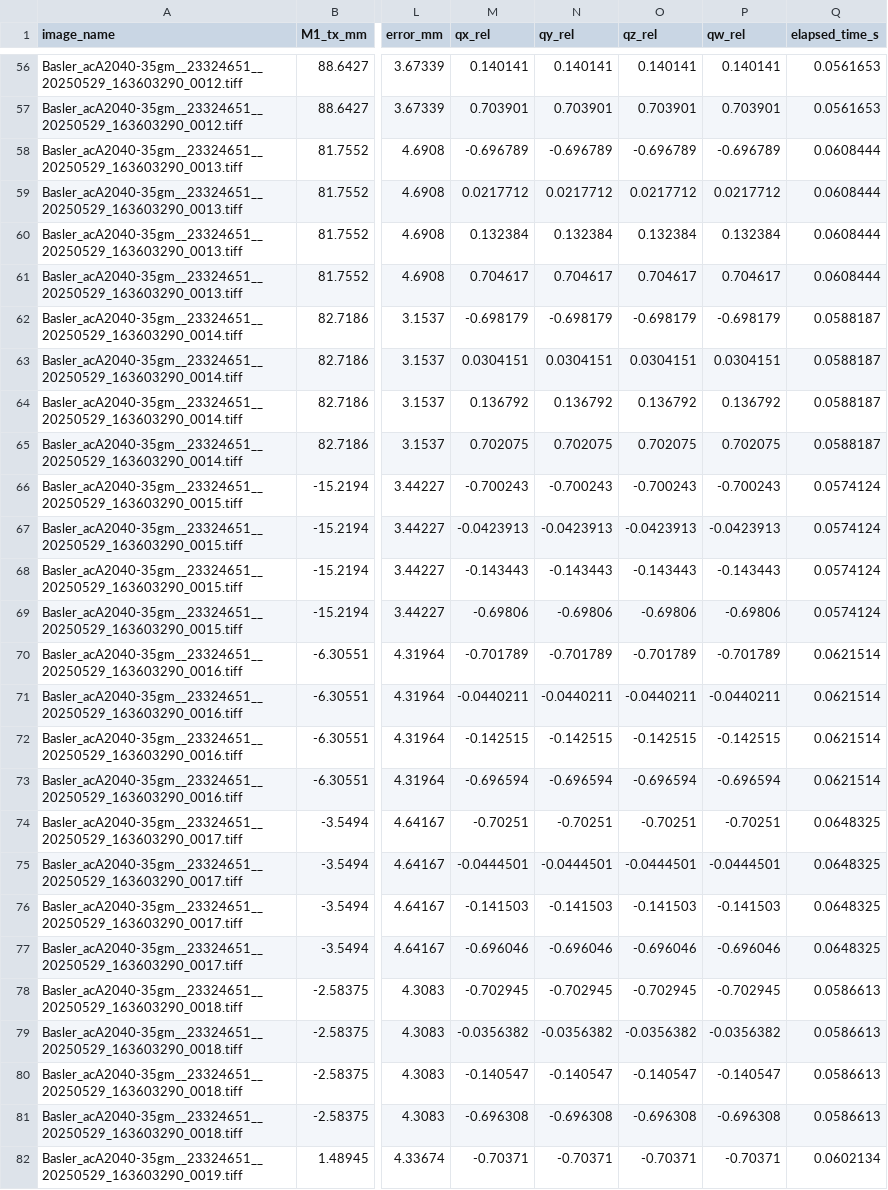
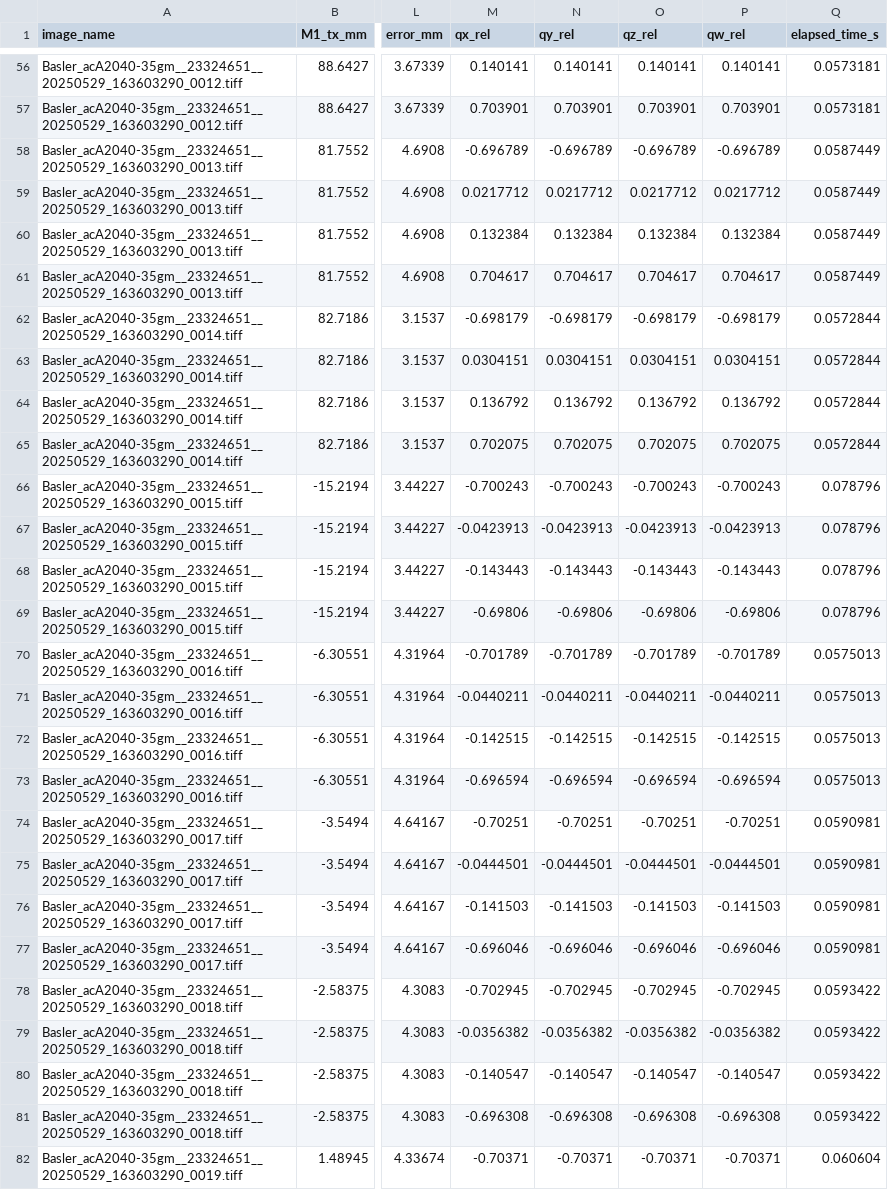
Before and after one commit to banksAcc/Halcon_Charuco_comparison, a CSV file: output/results_halcon.csv, drawn as a sheet; only a part is shown, gaps mark what is left out; the diff covers the shown part only; the diff names each change by its address in the sheet, - before the commit and + after, or states it on an @@ line.

```diff
--- a/output/results_halcon.csv
+++ b/output/results_halcon.csv
-Q56:Q57 (elapsed_time_s): 0.0561653
+Q56:Q57 (elapsed_time_s): 0.0573181
-Q58:Q61 (elapsed_time_s): 0.0608444
+Q58:Q61 (elapsed_time_s): 0.0587449
-Q62:Q65 (elapsed_time_s): 0.0588187
+Q62:Q65 (elapsed_time_s): 0.0572844
-Q66:Q69 (elapsed_time_s): 0.0574124
+Q66:Q69 (elapsed_time_s): 0.078796
-Q70:Q73 (elapsed_time_s): 0.0621514
+Q70:Q73 (elapsed_time_s): 0.0575013
-Q74:Q77 (elapsed_time_s): 0.0648325
+Q74:Q77 (elapsed_time_s): 0.0590981
-Q78:Q81 (elapsed_time_s): 0.0586613
+Q78:Q81 (elapsed_time_s): 0.0593422
-Q82 (elapsed_time_s): 0.0602134
+Q82 (elapsed_time_s): 0.060604
```
Also changed, not shown: 133 edited cells elsewhere in this file, 2 other files.
